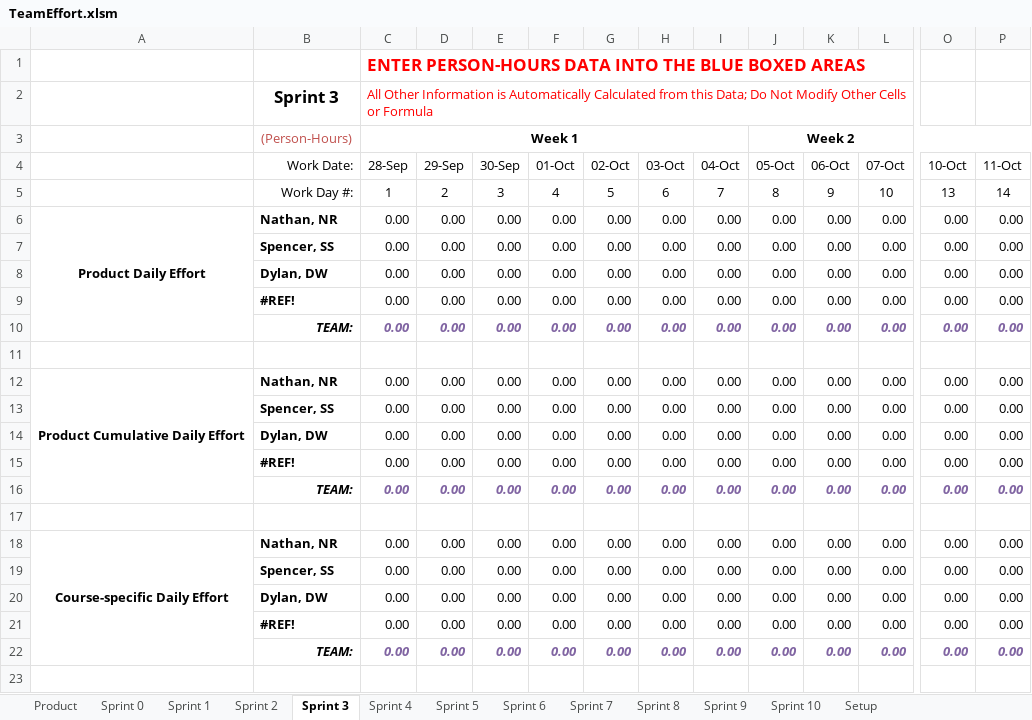
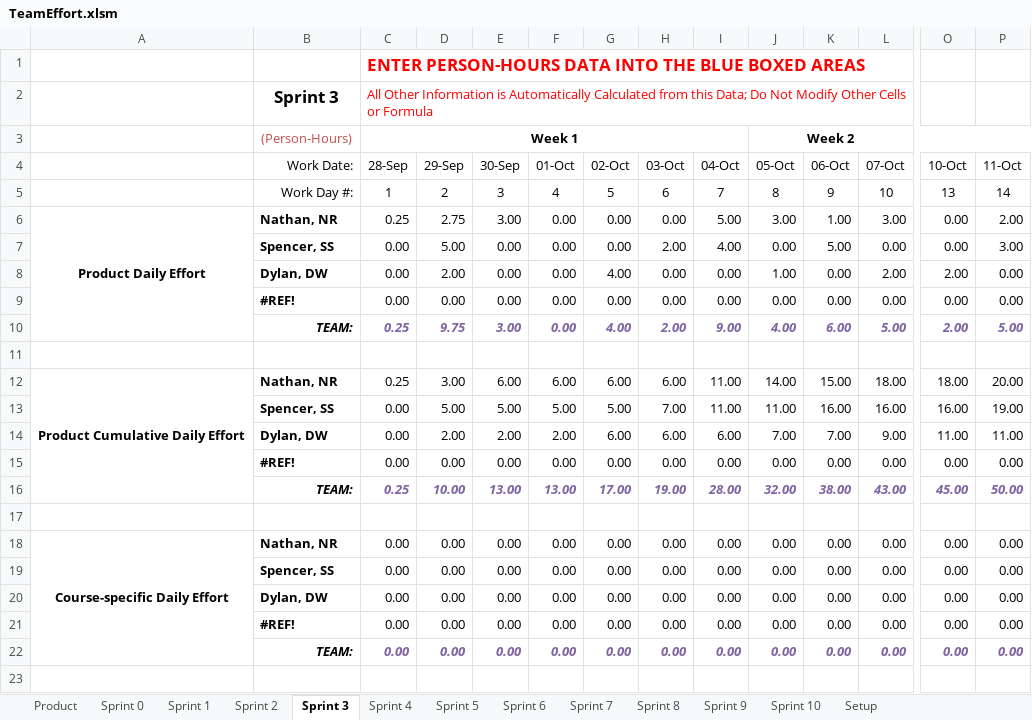
Before and after one commit to spesmit/hotspotter, an Excel workbook: Management/TeamEffort.xlsm, sheet Sprint 3, drawn as a sheet; only a part is shown, gaps mark what is left out; values as stored, in another font and other column widths than the file's, no borders; charts and pictures not drawn; removed rows and columns are numbered as before the commit, all else as after; rows hold the shown columns only; the diff covers the shown part only; the diff names each change by its address in the sheet, - before the commit and + after, or states it on an @@ line.

```diff
--- a/Management/TeamEffort.xlsm (sheet Sprint 3)
+++ b/Management/TeamEffort.xlsm (sheet Sprint 3)
-C6 (28-Sep): 0.00
+C6 (28-Sep): 0.25
-D6 (29-Sep): 0.00
+D6 (29-Sep): 2.75
-E6 (30-Sep): 0.00
+E6 (30-Sep): 3.00
-I6 (04-Oct): 0.00
+I6 (04-Oct): 5.00
-J6 (05-Oct): 0.00
+J6 (05-Oct): 3.00
-K6 (06-Oct): 0.00
+K6 (06-Oct): 1.00
-L6 (07-Oct): 0.00
+L6 (07-Oct): 3.00
-P6 (11-Oct): 0.00
+P6 (11-Oct): 2.00
-D7 (29-Sep): 0.00
+D7 (29-Sep): 5.00
-H7 (03-Oct): 0.00
+H7 (03-Oct): 2.00
-I7 (04-Oct): 0.00
+I7 (04-Oct): 4.00
-K7 (06-Oct): 0.00
+K7 (06-Oct): 5.00
-P7 (11-Oct): 0.00
+P7 (11-Oct): 3.00
-D8 (29-Sep): 0.00
+D8 (29-Sep): 2.00
-G8 (02-Oct): 0.00
+G8 (02-Oct): 4.00
-J8 (05-Oct): 0.00
+J8 (05-Oct): 1.00
-L8 (07-Oct): 0.00
+L8 (07-Oct): 2.00
-O8 (10-Oct): 0.00
+O8 (10-Oct): 2.00
-row 10:  | TEAM: | 0.00 | 0.00 | 0.00 | 0.00 | 0.00 | 0.00 | 0.00 | 0.00 | 0.00 | 0.00 | 0.00 | 0.00
+row 10:  | TEAM: | 0.25 | 9.75 | 3.00 | 0.00 | 4.00 | 2.00 | 9.00 | 4.00 | 6.00 | 5.00 | 2.00 | 5.00
-row 12: Product Cumulative Daily Effort | Nathan, NR | 0.00 | 0.00 | 0.00 | 0.00 | 0.00 | 0.00 | 0.00 | 0.00 | 0.00 | 0.00 | 0.00 | 0.00
-row 13:  | Spencer, SS | 0.00 | 0.00 | 0.00 | 0.00 | 0.00 | 0.00 | 0.00 | 0.00 | 0.00 | 0.00 | 0.00 | 0.00
-row 14:  | Dylan, DW | 0.00 | 0.00 | 0.00 | 0.00 | 0.00 | 0.00 | 0.00 | 0.00 | 0.00 | 0.00 | 0.00 | 0.00
+row 12: Product Cumulative Daily Effort | Nathan, NR | 0.25 | 3.00 | 6.00 | 6.00 | 6.00 | 6.00 | 11.00 | 14.00 | 15.00 | 18.00 | 18.00 | 20.00
+row 13:  | Spencer, SS | 0.00 | 5.00 | 5.00 | 5.00 | 5.00 | 7.00 | 11.00 | 11.00 | 16.00 | 16.00 | 16.00 | 19.00
+row 14:  | Dylan, DW | 0.00 | 2.00 | 2.00 | 2.00 | 6.00 | 6.00 | 6.00 | 7.00 | 7.00 | 9.00 | 11.00 | 11.00
-row 16:  | TEAM: | 0.00 | 0.00 | 0.00 | 0.00 | 0.00 | 0.00 | 0.00 | 0.00 | 0.00 | 0.00 | 0.00 | 0.00
+row 16:  | TEAM: | 0.25 | 10.00 | 13.00 | 13.00 | 17.00 | 19.00 | 28.00 | 32.00 | 38.00 | 43.00 | 45.00 | 50.00
```
Also changed, not shown: 10 added rows, 10 removed rows and 5 edited cells elsewhere in this sheet, sheet Product, sheet Sprint 5, sheet Sprint 6, sheet Sprint 7, sheet Sprint 8, sheet Sprint 9, 4 more sheets, charts or pictures, 1 other file.
